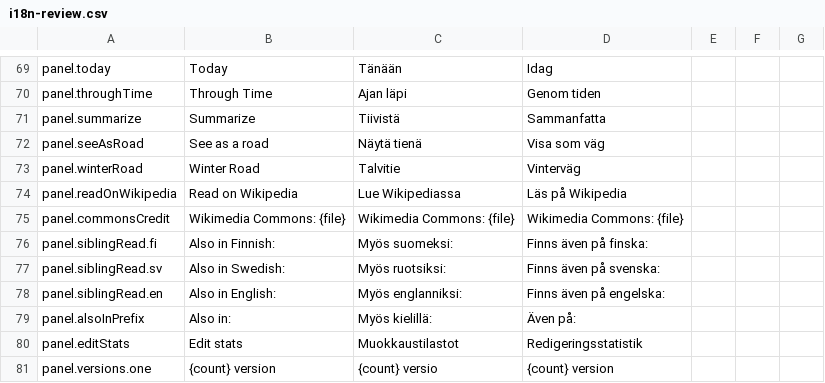
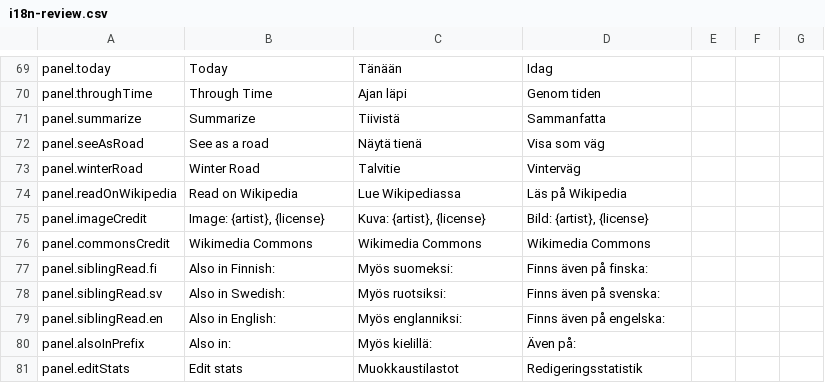
Before and after one commit to Pbi-with-love/WikiGoldentime-Junction2026, a CSV file: docs/i18n-review.csv, drawn as a sheet; only a part is shown, gaps mark what is left out; the shorter side is filled out with more unchanged rows.

```diff
--- a/docs/i18n-review.csv
+++ b/docs/i18n-review.csv
@@ -74,3 +74,4 @@
 "panel.readOnWikipedia","Read on Wikipedia","Lue Wikipediassa","Läs på Wikipedia","","",""
-"panel.commonsCredit","Wikimedia Commons: {file}","Wikimedia Commons: {file}","Wikimedia Commons: {file}","","",""
+"panel.imageCredit","Image: {artist}, {license}","Kuva: {artist}, {license}","Bild: {artist}, {license}","","",""
+"panel.commonsCredit","Wikimedia Commons","Wikimedia Commons","Wikimedia Commons","","",""
 "panel.siblingRead.fi","Also in Finnish:","Myös suomeksi:","Finns även på finska:","","",""
```
Also changed, not shown: 1 other file.
